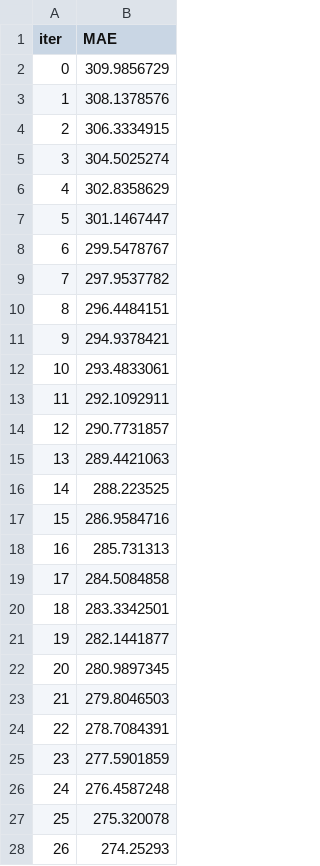
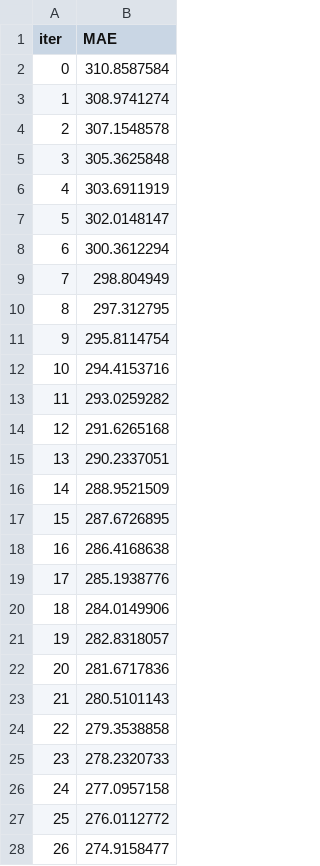
Before and after one commit to konumaru/kaggle_practice, a TSV file: catboost_info/learn_error.tsv, drawn as a sheet; only a part is shown; the diff covers the shown part only.

```diff
--- a/catboost_info/learn_error.tsv
+++ b/catboost_info/learn_error.tsv
@@ -1,28 +1,28 @@
 iter	MAE
-0	309.9856729
-1	308.1378576
-2	306.3334915
-3	304.5025274
-4	302.8358629
-5	301.1467447
-6	299.5478767
-7	297.9537782
-8	296.4484151
-9	294.9378421
-10	293.4833061
-11	292.1092911
-12	290.7731857
-13	289.4421063
-14	288.223525
-15	286.9584716
-16	285.731313
-17	284.5084858
-18	283.3342501
-19	282.1441877
-20	280.9897345
-21	279.8046503
-22	278.7084391
-23	277.5901859
-24	276.4587248
-25	275.320078
-26	274.25293
+0	310.8587584
+1	308.9741274
+2	307.1548578
+3	305.3625848
+4	303.6911919
+5	302.0148147
+6	300.3612294
+7	298.804949
+8	297.312795
+9	295.8114754
+10	294.4153716
+11	293.0259282
+12	291.6265168
+13	290.2337051
+14	288.9521509
+15	287.6726895
+16	286.4168638
+17	285.1938776
+18	284.0149906
+19	282.8318057
+20	281.6717836
+21	280.5101143
+22	279.3538858
+23	278.2320733
+24	277.0957158
+25	276.0112772
+26	274.9158477
```
Also changed, not shown: 73 edited cells elsewhere in this file, catboost_info/test_error.tsv, catboost_info/time_left.tsv, 8 other files.
